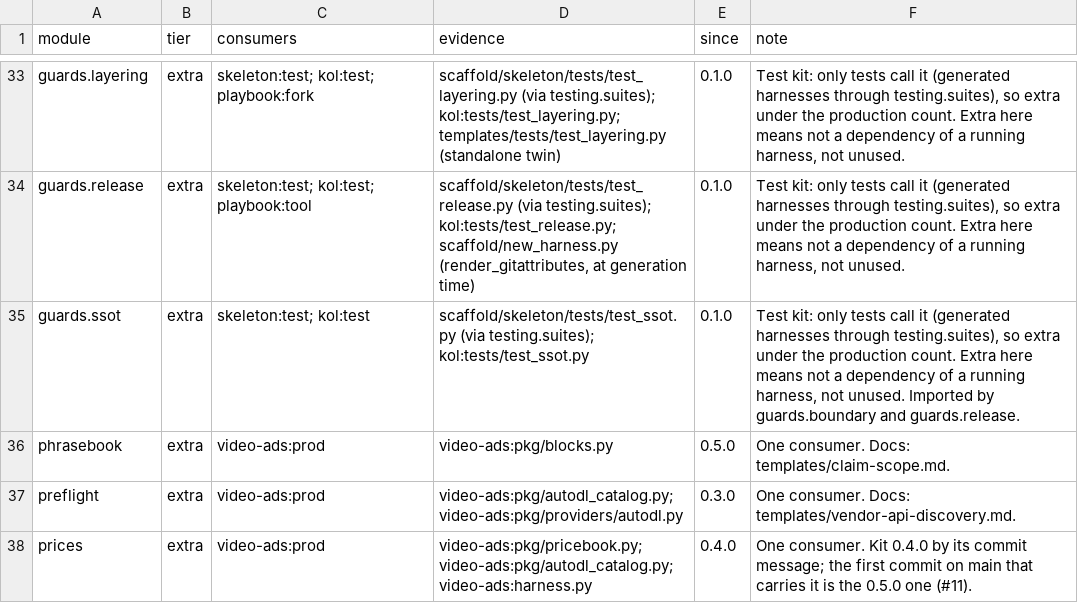
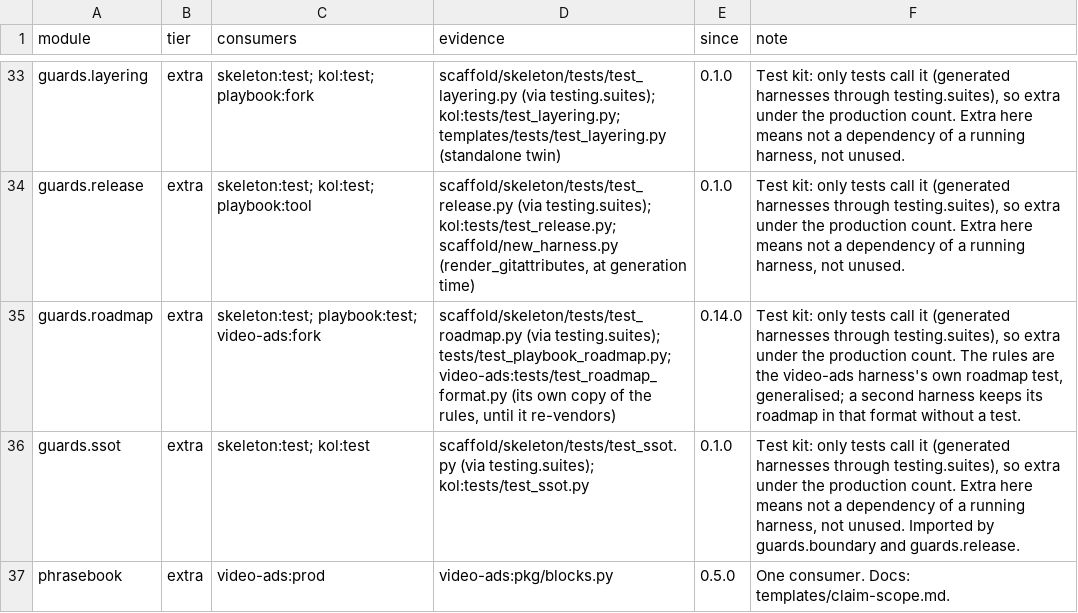
Before and after one commit to thaddeus-builds/skill-pack-playbook, a TSV file: kit-tiers.tsv, drawn as a sheet; only a part is shown, gaps mark what is left out; the shorter side is filled out with more unchanged rows.

```diff
--- a/kit-tiers.tsv
+++ b/kit-tiers.tsv
@@ -34,2 +34,3 @@ guards.layering	extra	skeleton:test; kol:test; playbook:fork	scaffold/skeleton/t
 guards.release	extra	skeleton:test; kol:test; playbook:tool	scaffold/skeleton/tests/test_release.py (via testing.suites); kol:tests/test_release.py; scaffold/new_harness.py (render_gitattributes, at generation time)	0.1.0	Test kit: only tests call it (generated harnesses through testing.suites), so extra under the production count. Extra here means not a dependency of a running harness, not unused.
+guards.roadmap	extra	skeleton:test; playbook:test; video-ads:fork	scaffold/skeleton/tests/test_roadmap.py (via testing.suites); tests/test_playbook_roadmap.py; video-ads:tests/test_roadmap_format.py (its own copy of the rules, until it re-vendors)	0.14.0	Test kit: only tests call it (generated harnesses through testing.suites), so extra under the production count. The rules are the video-ads harness's own roadmap test, generalised; a second harness keeps its roadmap in that format without a test.
 guards.ssot	extra	skeleton:test; kol:test	scaffold/skeleton/tests/test_ssot.py (via testing.suites); kol:tests/test_ssot.py	0.1.0	Test kit: only tests call it (generated harnesses through testing.suites), so extra under the production count. Extra here means not a dependency of a running harness, not unused. Imported by guards.boundary and guards.release.
```
Also changed, not shown: kit/packs.tsv, 26 other files.
